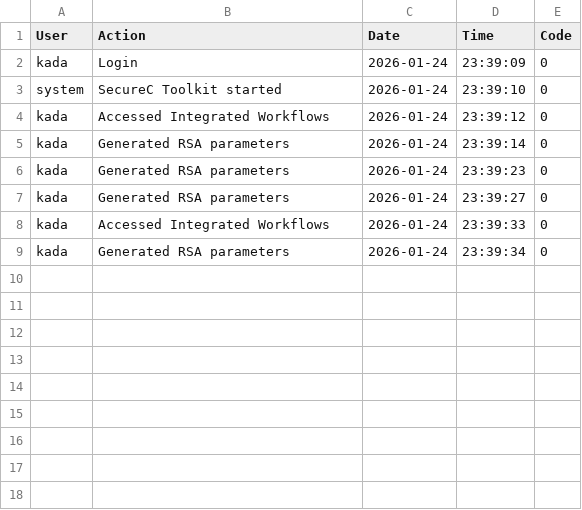
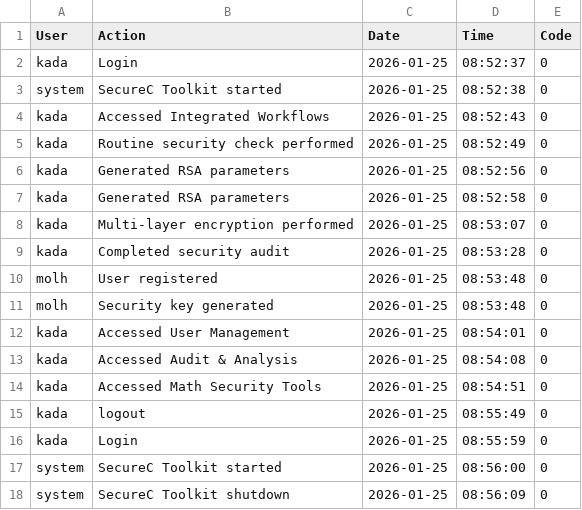
Before and after one commit to kada9anes/Algo_Riot, a CSV file: logs.csv, drawn as a sheet.

```diff
--- a/logs.csv
+++ b/logs.csv
@@ -1,9 +1,18 @@
 User,Action,Date,Time,Code
-"kada","Login","2026-01-24","23:39:09",0
-"system","SecureC Toolkit started","2026-01-24","23:39:10",0
-"kada","Accessed Integrated Workflows","2026-01-24","23:39:12",0
-"kada","Generated RSA parameters","2026-01-24","23:39:14",0
-"kada","Generated RSA parameters","2026-01-24","23:39:23",0
-"kada","Generated RSA parameters","2026-01-24","23:39:27",0
-"kada","Accessed Integrated Workflows","2026-01-24","23:39:33",0
-"kada","Generated RSA parameters","2026-01-24","23:39:34",0
+"kada","Login","2026-01-25","08:52:37",0
+"system","SecureC Toolkit started","2026-01-25","08:52:38",0
+"kada","Accessed Integrated Workflows","2026-01-25","08:52:43",0
+"kada","Routine security check performed","2026-01-25","08:52:49",0
+"kada","Generated RSA parameters","2026-01-25","08:52:56",0
+"kada","Generated RSA parameters","2026-01-25","08:52:58",0
+"kada","Multi-layer encryption performed","2026-01-25","08:53:07",0
+"kada","Completed security audit","2026-01-25","08:53:28",0
+"molh","User registered","2026-01-25","08:53:48",0
+"molh","Security key generated","2026-01-25","08:53:48",0
+"kada","Accessed User Management","2026-01-25","08:54:01",0
+"kada","Accessed Audit & Analysis","2026-01-25","08:54:08",0
+"kada","Accessed Math Security Tools","2026-01-25","08:54:51",0
+"kada","logout","2026-01-25","08:55:49",0
+"kada","Login","2026-01-25","08:55:59",0
+"system","SecureC Toolkit started","2026-01-25","08:56:00",0
+"system","SecureC Toolkit shutdown","2026-01-25","08:56:09",0
```
Also changed, not shown: 3 other files.
